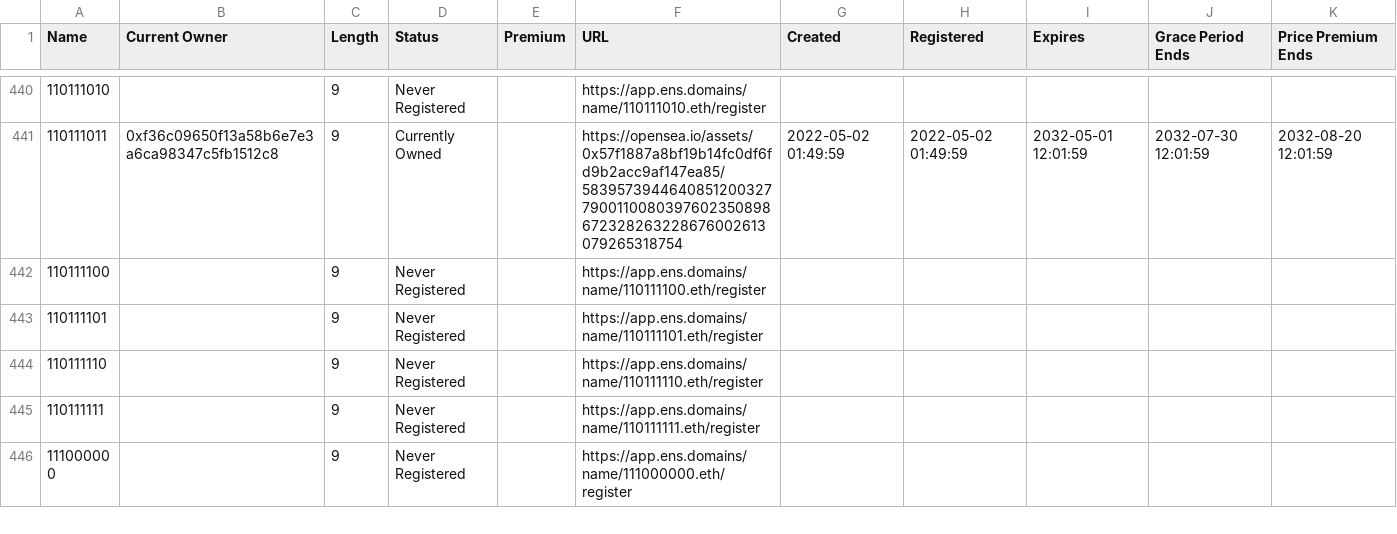
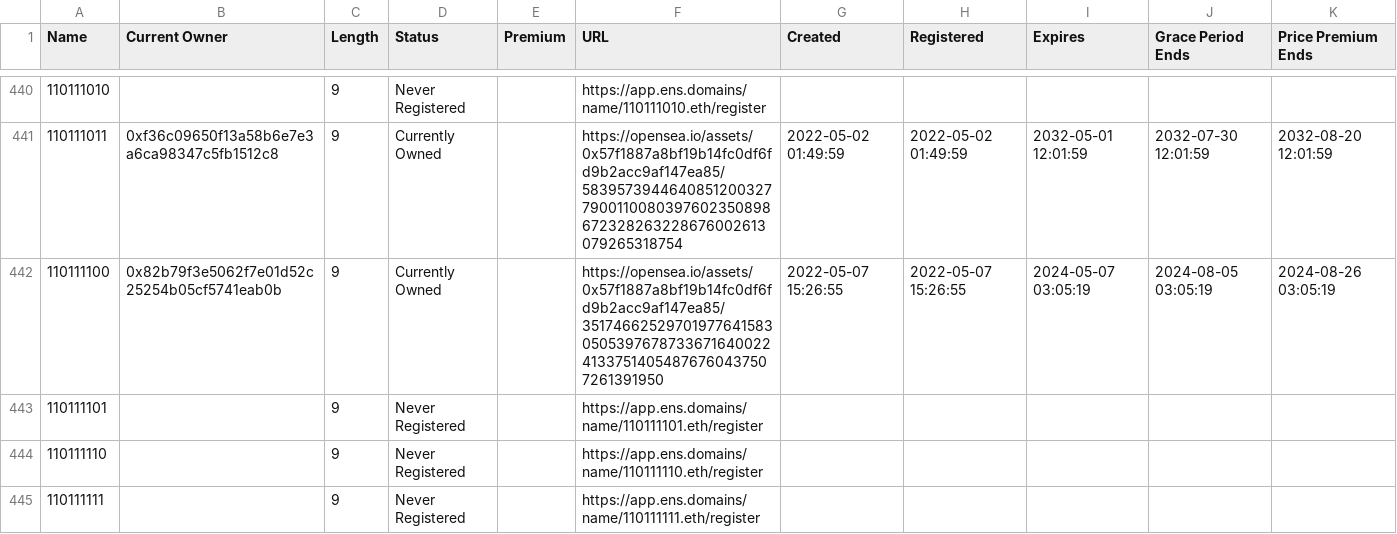
Before and after one commit to msnyder5/20kWords, a CSV file: output/Binary/domains.csv, drawn as a sheet; only a part is shown, gaps mark what is left out; the shorter side is filled out with more unchanged rows.

```diff
--- a/output/Binary/domains.csv
+++ b/output/Binary/domains.csv
@@ -441,3 +441,3 @@ Name,Current Owner,Length,Status,Premium,URL,Created,Registered,Expires,Grace Pe
 110111011,0xf36c09650f13a58b6e7e3a6ca98347c5fb1512c8,9,Currently Owned,,https://opensea.io/assets/0x57f1887a8bf19b14fc0df6fd9b2acc9af147ea85/58395739446408512003277900110080397602350898672328263228676002613079265318754,2022-05-02 01:49:59,2022-05-02 01:49:59,2032-05-01 12:01:59,2032-07-30 12:01:59,2032-08-20 12:01:59
-110111100,,9,Never Registered,,https://app.ens.domains/name/110111100.eth/register,,,,,
+110111100,0x82b79f3e5062f7e01d52c25254b05cf5741eab0b,9,Currently Owned,,https://opensea.io/assets/0x57f1887a8bf19b14fc0df6fd9b2acc9af147ea85/35174662529701977641583050539767873367164002241337514054876760437507261391950,2022-05-07 15:26:55,2022-05-07 15:26:55,2024-05-07 03:05:19,2024-08-05 03:05:19,2024-08-26 03:05:19
 110111101,,9,Never Registered,,https://app.ens.domains/name/110111101.eth/register,,,,,
```
Also changed, not shown: output/24hClub/domains.csv, output/Animals/domains.csv, 18 other files.
